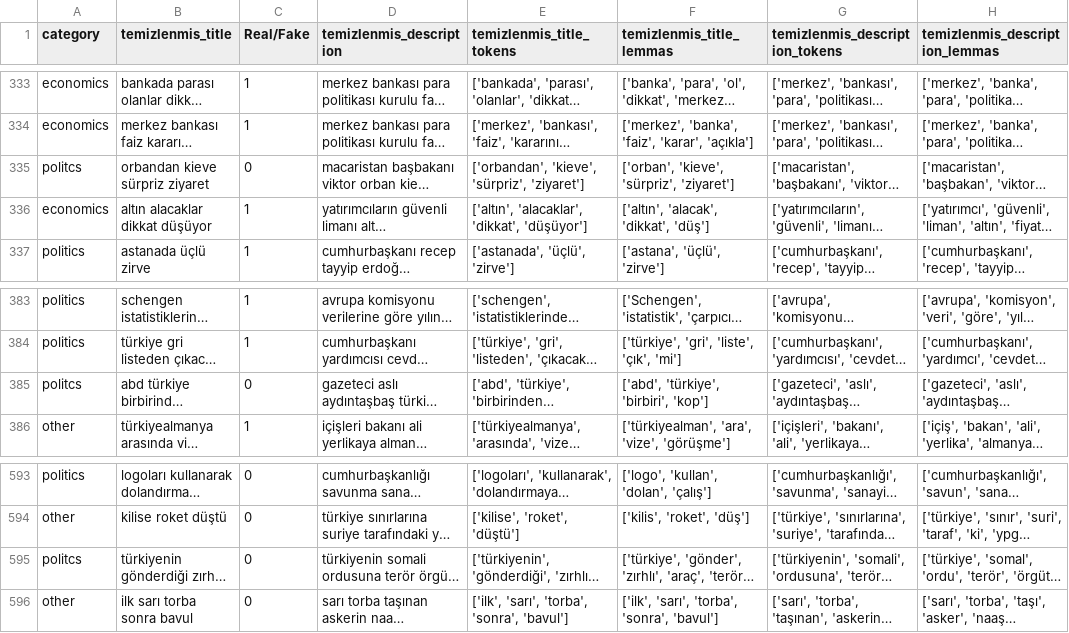
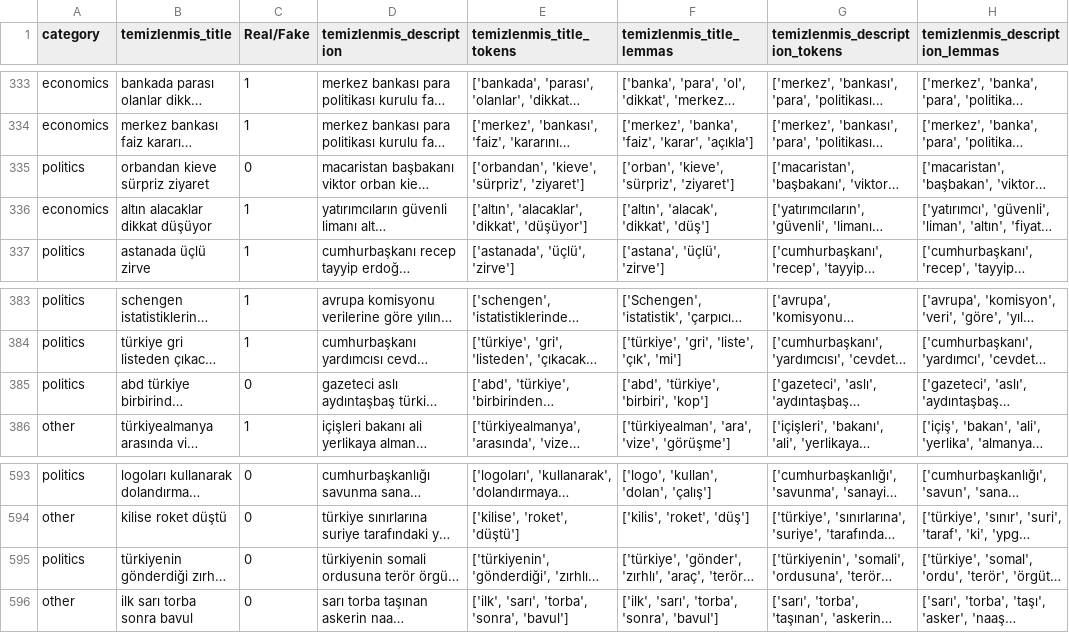
Before and after one commit to htcayhann/Turkce-DDI-Acikhack2024TDDI, a CSV file: model_egitim_veri.csv, drawn as a sheet; only a part is shown, gaps mark what is left out; long unchanged cells end in …; the diff names each change by its address in the sheet, - before the commit and + after, or states it on an @@ line.

Commit message:
Update model_egitim_veri.csv
veri seti eksikleri guncellendi

```diff
--- a/model_egitim_veri.csv
+++ b/model_egitim_veri.csv
-A335 (category): politcs
+A335 (category): politics
-A385 (category): politcs
+A385 (category): politics
-A595 (category): politcs
+A595 (category): politics
```
